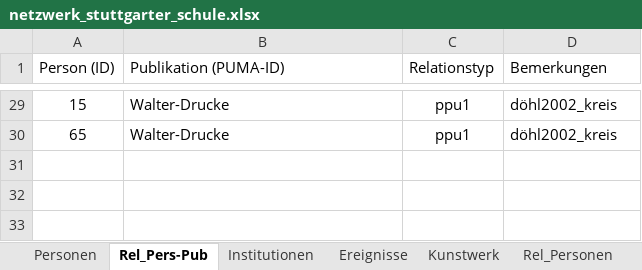
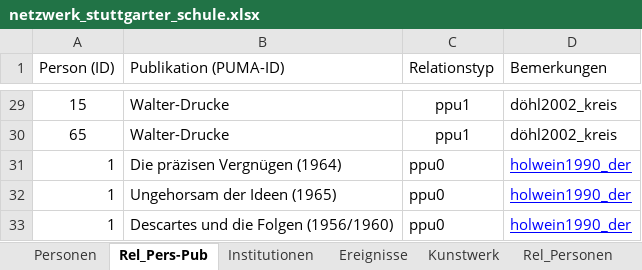
Before and after one commit to esthet1cs/nws_konverter, an Excel workbook: netzwerk_stuttgarter_schule.xlsx, sheet Rel_Pers-Pub, drawn as a sheet; only a part is shown, gaps mark what is left out; values as stored, in another font and other column widths than the file's, no borders; charts and pictures not drawn; the diff names each change by its address in the sheet, - before the commit and + after, or states it on an @@ line.

```diff
--- a/netzwerk_stuttgarter_schule.xlsx (sheet Rel_Pers-Pub)
+++ b/netzwerk_stuttgarter_schule.xlsx (sheet Rel_Pers-Pub)
+row 31: 1 | Die präzisen Vergnügen (1964) | ppu0 | holwein1990_der
+row 32: 1 | Ungehorsam der Ideen (1965) | ppu0 | holwein1990_der
+row 33: 1 | Descartes und die Folgen (1956/1960) | ppu0 | holwein1990_der
```
Also changed, not shown: sheet Rel_Personen, sheet Personen, sheet Rel_Person-Institution, sheet Institutionen, sheet Rel_Pers-Ereignis, sheet Ereignisse, charts or pictures, 1 other file.
